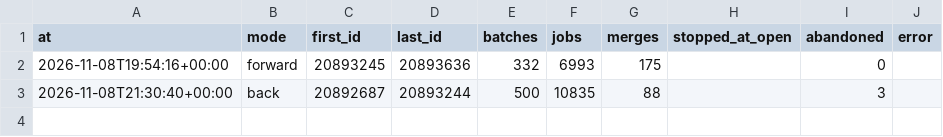
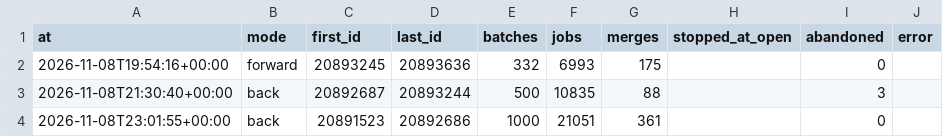
Before and after one commit to civico-de/civicrm-ci-stats, a CSV file: data/runs.csv, drawn as a sheet.

```diff
--- a/data/runs.csv
+++ b/data/runs.csv
@@ -3 +3,2 @@ at,mode,first_id,last_id,batches,jobs,merges,stopped_at_open,abandoned,error
 2026-11-08T21:30:40+00:00,back,20892687,20893244,500,10835,88,,3,
+2026-11-08T23:01:55+00:00,back,20891523,20892686,1000,21051,361,,0,
```
Also changed, not shown: 4 other files.
